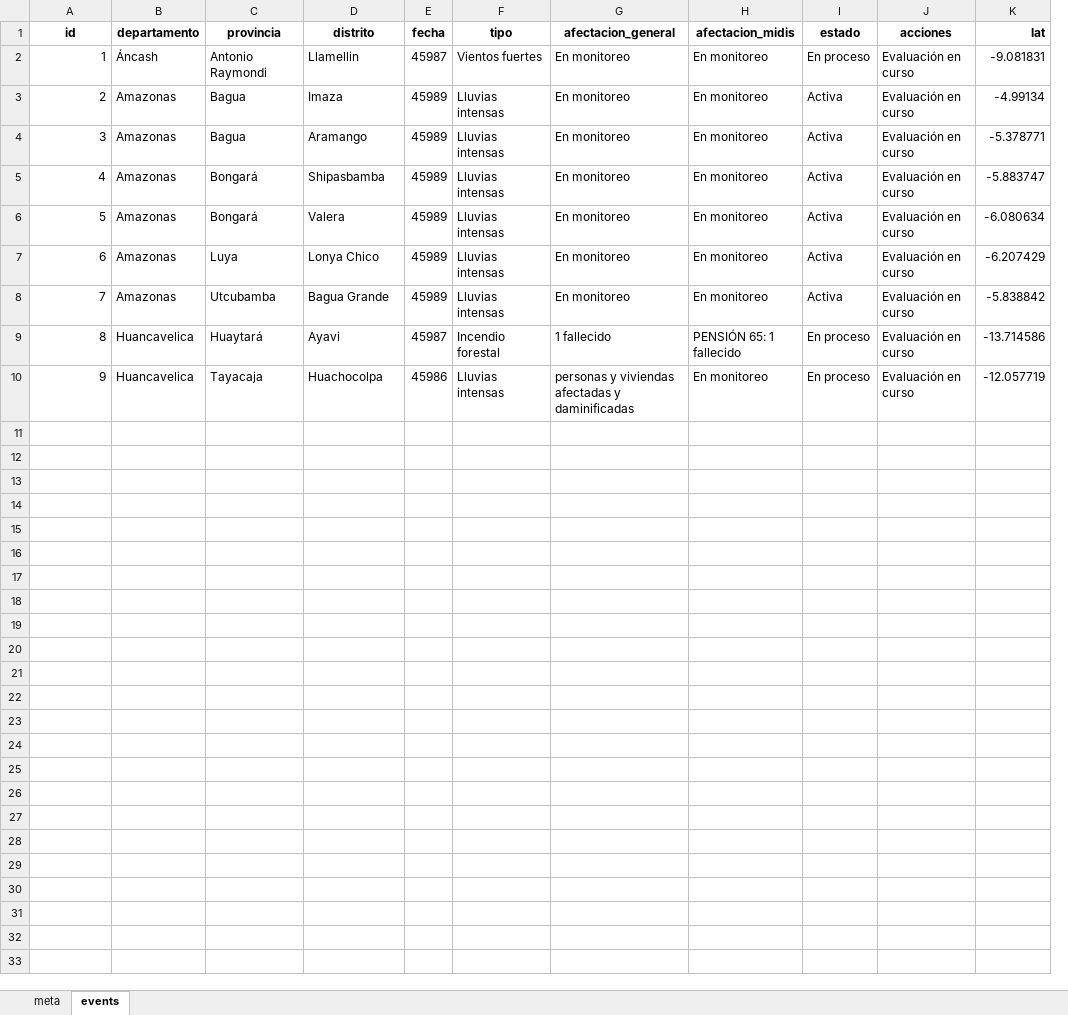
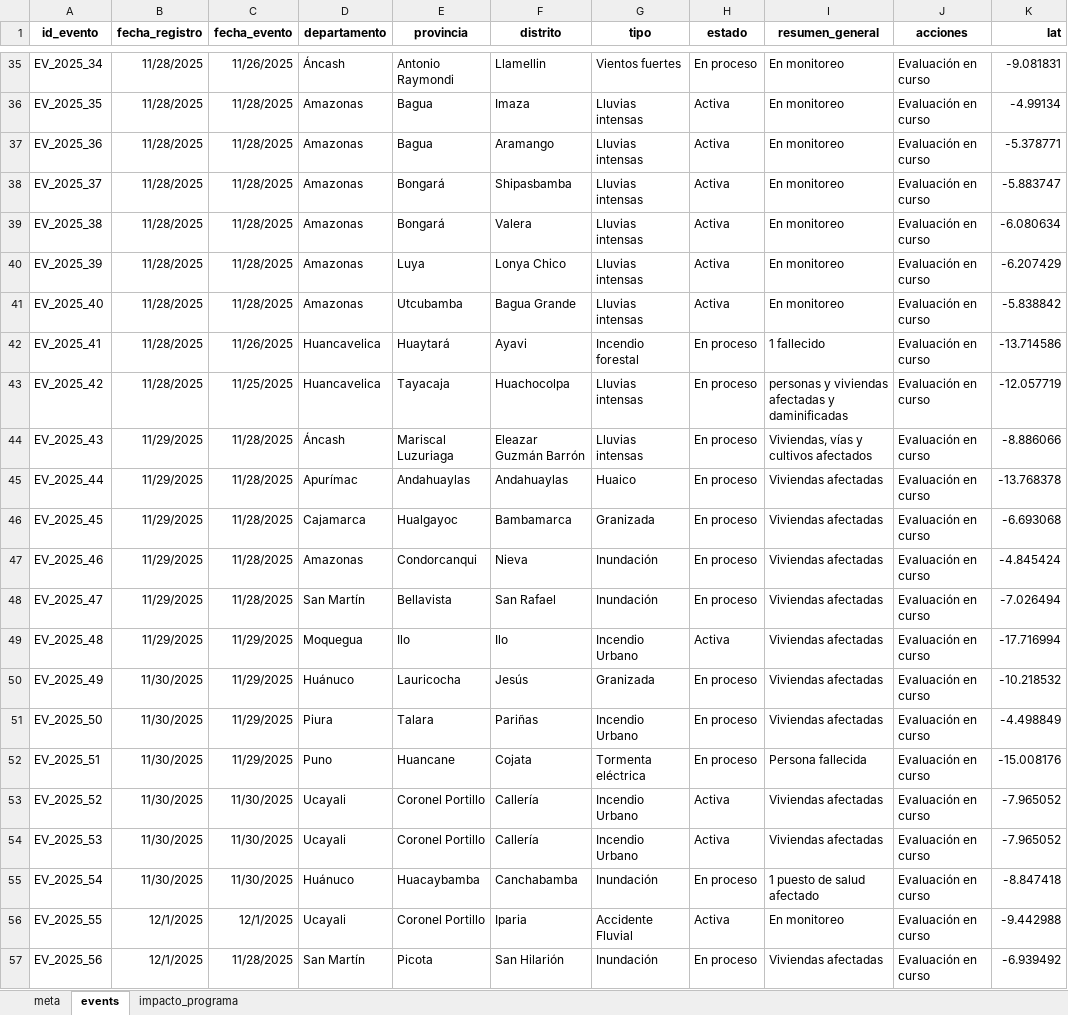
Before and after one commit to coemidis/emergencias_diarias, an Excel workbook: emergencias.xlsx, sheet events, drawn as a sheet; only a part is shown, gaps mark what is left out; values as stored, in another font and other column widths than the file's, no borders; removed rows and columns are numbered as before the commit, all else as after; rows hold the shown columns only; the diff covers the shown part only; the diff names each change by its address in the sheet, - before the commit and + after, or states it on an @@ line.

```diff
--- a/emergencias.xlsx (sheet events)
+++ b/emergencias.xlsx (sheet events)
+sheet tab: impacto_programa
+column B (fecha_registro), rows 35-43: all 11/28/2025
+column C (fecha_evento), rows 35-43: 11/26/2025 | 11/28/2025 | 11/28/2025 | 11/28/2025 | 11/28/2025 | 11/28/2025 | 11/28/2025 | 11/26/2025 | 11/25/2025
-column E (fecha), rows 2-10: 45987 | 45989 | 45989 | 45989 | 45989 | 45989 | 45989 | 45987 | 45986
-column G (afectacion_general), rows 2-10: En monitoreo | En monitoreo | En monitoreo | En monitoreo | En monitoreo | En monitoreo | En monitoreo | 1 fallecido | personas y viviendas afectadas y daminificadas
-column H (afectacion_midis), rows 2-10: En monitoreo | En monitoreo | En monitoreo | En monitoreo | En monitoreo | En monitoreo | En monitoreo | PENSIÓN 65: 1 fallecido | En monitoreo
+column I (resumen_general), rows 35-43: En monitoreo | En monitoreo | En monitoreo | En monitoreo | En monitoreo | En monitoreo | En monitoreo | 1 fallecido | personas y viviendas afectadas y daminificadas
-A1: id
+A1: id_evento
-A35 (id_evento): 1
+A35 (id_evento): EV_2025_34
-A36 (id_evento): 2
+A36 (id_evento): EV_2025_35
-A37 (id_evento): 3
+A37 (id_evento): EV_2025_36
-A38 (id_evento): 4
+A38 (id_evento): EV_2025_37
-A39 (id_evento): 5
+A39 (id_evento): EV_2025_38
-A40 (id_evento): 6
+A40 (id_evento): EV_2025_39
-A41 (id_evento): 7
+A41 (id_evento): EV_2025_40
-A42 (id_evento): 8
+A42 (id_evento): EV_2025_41
-A43 (id_evento): 9
+A43 (id_evento): EV_2025_42
+row 44: EV_2025_43 | 11/29/2025 | 11/28/2025 | Áncash | Mariscal Luzuriaga | Eleazar Guzmán Barrón | Lluvias intensas | En proceso | Viviendas, vías y cultivos afectados | Evaluación en curso | -8.886066
+row 45: EV_2025_44 | 11/29/2025 | 11/28/2025 | Apurímac | Andahuaylas | Andahuaylas | Huaico | En proceso | Viviendas afectadas | Evaluación en curso | -13.768378
+row 46: EV_2025_45 | 11/29/2025 | 11/28/2025 | Cajamarca | Hualgayoc | Bambamarca | Granizada | En proceso | Viviendas afectadas | Evaluación en curso | -6.693068
+row 47: EV_2025_46 | 11/29/2025 | 11/28/2025 | Amazonas | Condorcanqui | Nieva | Inundación | En proceso | Viviendas afectadas | Evaluación en curso | -4.845424
+row 48: EV_2025_47 | 11/29/2025 | 11/28/2025 | San Martín | Bellavista | San Rafael | Inundación | En proceso | Viviendas afectadas | Evaluación en curso | -7.026494
+row 49: EV_2025_48 | 11/29/2025 | 11/29/2025 | Moquegua | Ilo | Ilo | Incendio Urbano | Activa | Viviendas afectadas | Evaluación en curso | -17.716994
+row 50: EV_2025_49 | 11/30/2025 | 11/29/2025 | Huánuco | Lauricocha | Jesús | Granizada | En proceso | Viviendas afectadas | Evaluación en curso | -10.218532
+row 51: EV_2025_50 | 11/30/2025 | 11/29/2025 | Piura | Talara | Pariñas | Incendio Urbano | En proceso | Viviendas afectadas | Evaluación en curso | -4.498849
+row 52: EV_2025_51 | 11/30/2025 | 11/29/2025 | Puno | Huancane | Cojata | Tormenta eléctrica | En proceso | Persona fallecida | Evaluación en curso | -15.008176
+row 53: EV_2025_52 | 11/30/2025 | 11/30/2025 | Ucayali | Coronel Portillo | Callería | Incendio Urbano | Activa | Viviendas afectadas | Evaluación en curso | -7.965052
+row 54: EV_2025_53 | 11/30/2025 | 11/30/2025 | Ucayali | Coronel Portillo | Callería | Incendio Urbano | Activa | Viviendas afectadas | Evaluación en curso | -7.965052
+row 55: EV_2025_54 | 11/30/2025 | 11/30/2025 | Huánuco | Huacaybamba | Canchabamba | Inundación | En proceso | 1 puesto de salud afectado | Evaluación en curso | -8.847418
+row 56: EV_2025_55 | 12/1/2025 | 12/1/2025 | Ucayali | Coronel Portillo | Iparia | Accidente Fluvial | Activa | En monitoreo | Evaluación en curso | -9.442988
+row 57: EV_2025_56 | 12/1/2025 | 11/28/2025 | San Martín | Picota | San Hilarión | Inundación | En proceso | Viviendas afectadas | Evaluación en curso | -6.939492
```
Also changed, not shown: 33 added rows elsewhere in this sheet, sheet meta, 2 other files.
